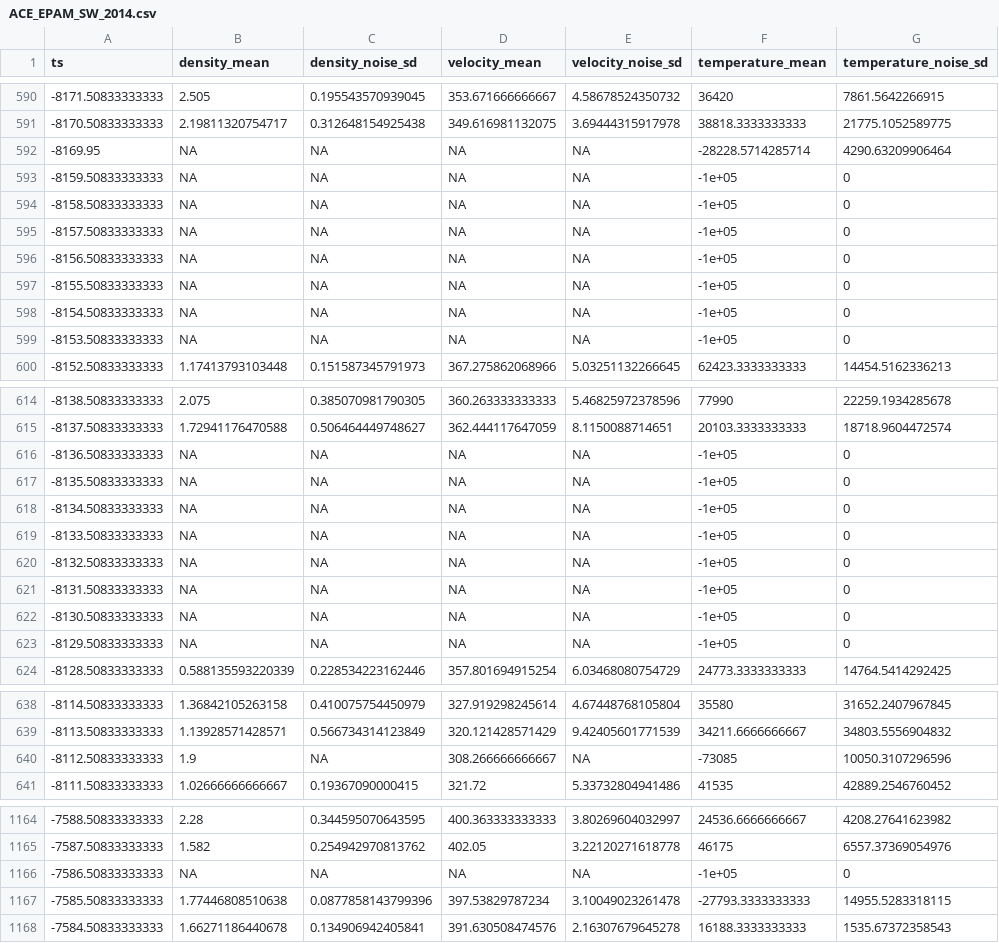
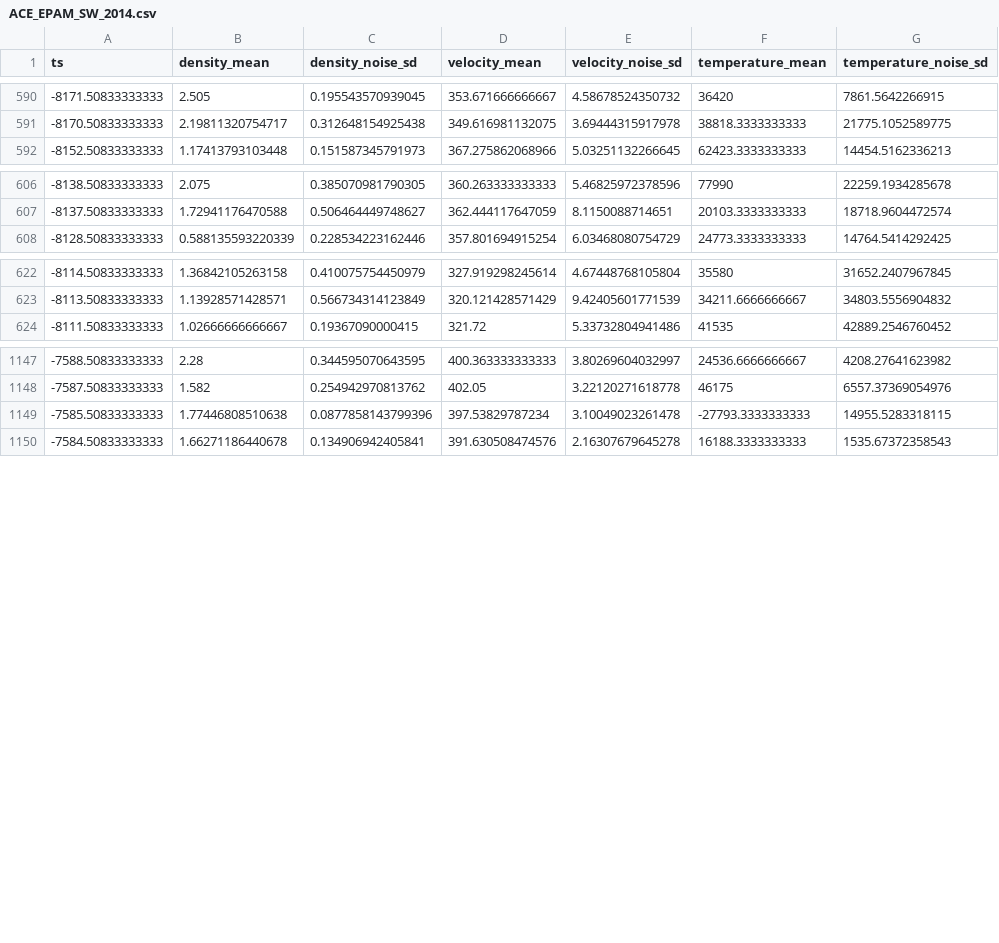
Before and after one commit to dgrechka/SolarWindVelocity, a CSV file: ResultData/ACE_EPAM_SW_2014.csv, drawn as a sheet; only a part is shown, gaps mark what is left out; the diff covers the shown part only.

```diff
--- a/ResultData/ACE_EPAM_SW_2014.csv
+++ b/ResultData/ACE_EPAM_SW_2014.csv
@@ -591,10 +591,2 @@
 -8170.50833333333,2.19811320754717,0.312648154925438,349.616981132075,3.69444315917978,38818.3333333333,21775.1052589775
--8169.95,NA,NA,NA,NA,-28228.5714285714,4290.63209906464
--8159.50833333333,NA,NA,NA,NA,-1e+05,0
--8158.50833333333,NA,NA,NA,NA,-1e+05,0
--8157.50833333333,NA,NA,NA,NA,-1e+05,0
--8156.50833333333,NA,NA,NA,NA,-1e+05,0
--8155.50833333333,NA,NA,NA,NA,-1e+05,0
--8154.50833333333,NA,NA,NA,NA,-1e+05,0
--8153.50833333333,NA,NA,NA,NA,-1e+05,0
 -8152.50833333333,1.17413793103448,0.151587345791973,367.275862068966,5.03251132266645,62423.3333333333,14454.5162336213
@@ -615,10 +607,2 @@
 -8137.50833333333,1.72941176470588,0.506464449748627,362.444117647059,8.1150088714651,20103.3333333333,18718.9604472574
--8136.50833333333,NA,NA,NA,NA,-1e+05,0
--8135.50833333333,NA,NA,NA,NA,-1e+05,0
--8134.50833333333,NA,NA,NA,NA,-1e+05,0
--8133.50833333333,NA,NA,NA,NA,-1e+05,0
--8132.50833333333,NA,NA,NA,NA,-1e+05,0
--8131.50833333333,NA,NA,NA,NA,-1e+05,0
--8130.50833333333,NA,NA,NA,NA,-1e+05,0
--8129.50833333333,NA,NA,NA,NA,-1e+05,0
 -8128.50833333333,0.588135593220339,0.228534223162446,357.801694915254,6.03468080754729,24773.3333333333,14764.5414292425
@@ -639,3 +623,2 @@
 -8113.50833333333,1.13928571428571,0.566734314123849,320.121428571429,9.42405601771539,34211.6666666667,34803.5556904832
--8112.50833333333,1.9,NA,308.266666666667,NA,-73085,10050.3107296596
 -8111.50833333333,1.02666666666667,0.19367090000415,321.72,5.33732804941486,41535,42889.2546760452
@@ -1165,3 +1148,2 @@
 -7587.50833333333,1.582,0.254942970813762,402.05,3.22120271618778,46175,6557.37369054976
--7586.50833333333,NA,NA,NA,NA,-1e+05,0
 -7585.50833333333,1.77446808510638,0.0877858143799396,397.53829787234,3.10049023261478,-27793.3333333333,14955.5283318115
```
Also changed, not shown: 4 removed rows elsewhere in this file, 4 other files.
